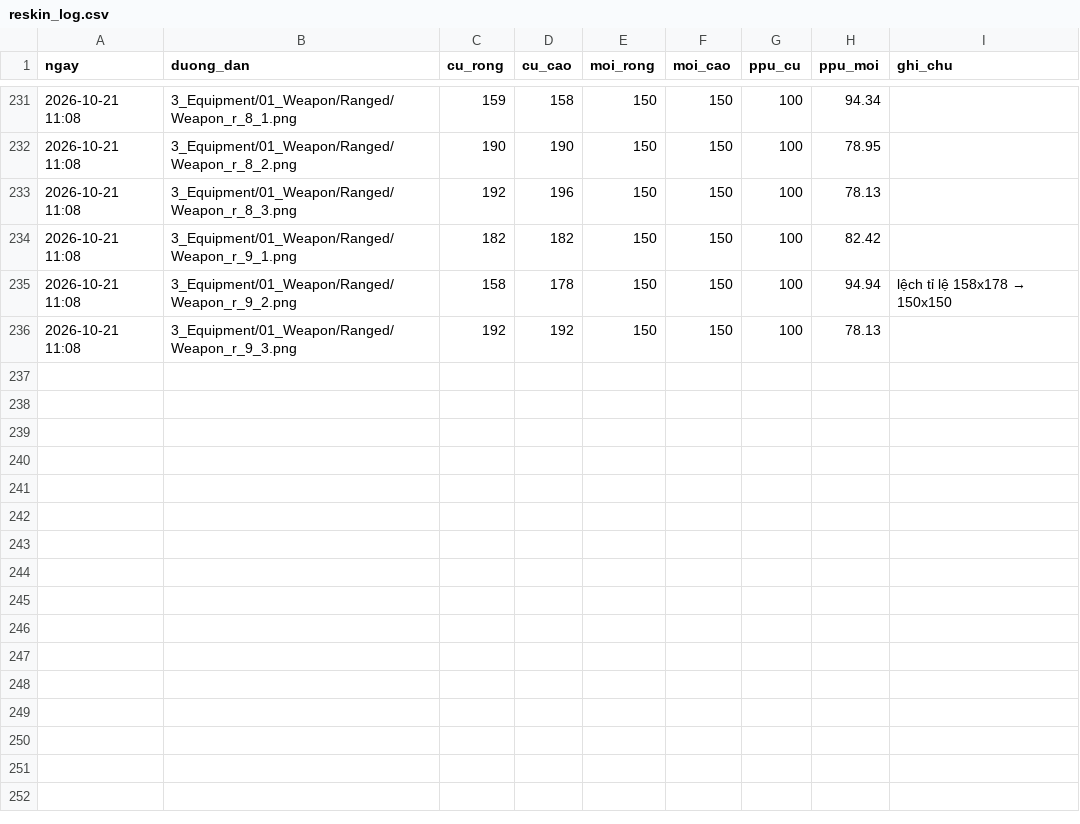
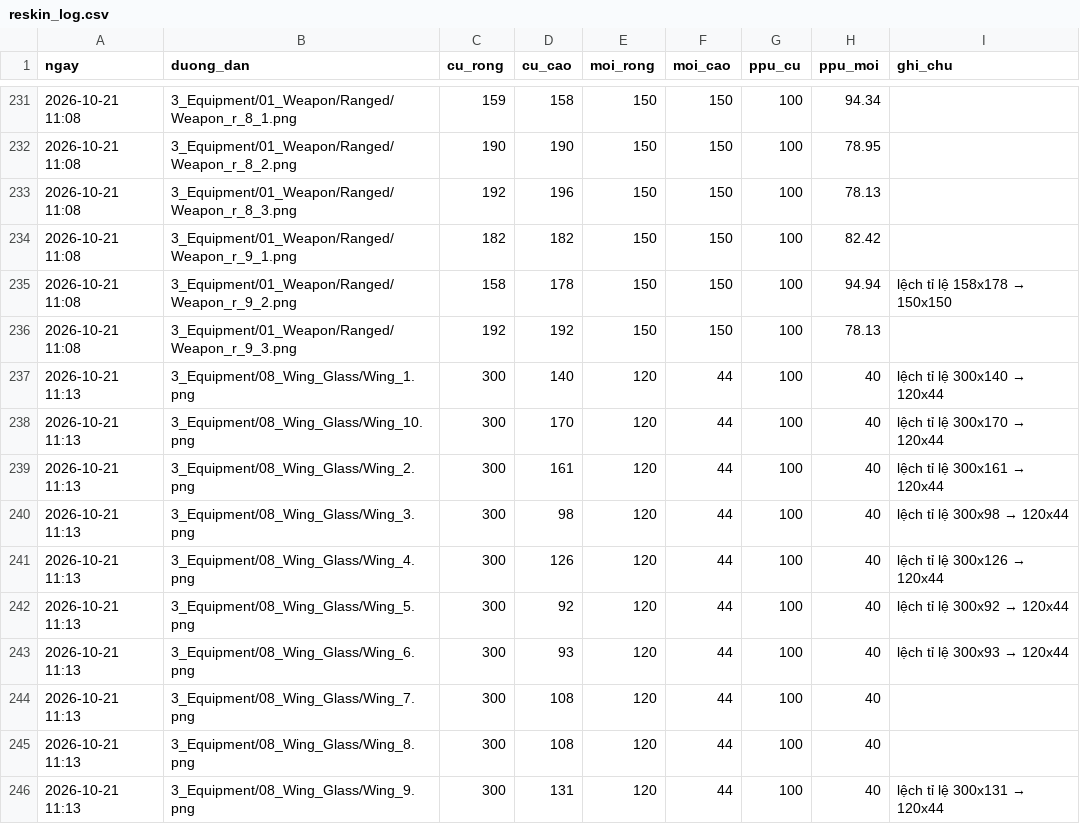
Before and after one commit to tongviettiepbk/2026DungeonRush, a CSV file: ArtIncoming/_Reference/reskin_log.csv, drawn as a sheet; only a part is shown, gaps mark what is left out; the diff names each change by its address in the sheet, - before the commit and + after, or states it on an @@ line.

```diff
--- a/ArtIncoming/_Reference/reskin_log.csv
+++ b/ArtIncoming/_Reference/reskin_log.csv
+row 237: 2026-10-21 11:13 | 3_Equipment/08_Wing_Glass/Wing_1.png | 300 | 140 | 120 | 44 | 100 | 40 | lệch tỉ lệ 300x140 → 120x44
+row 238: 2026-10-21 11:13 | 3_Equipment/08_Wing_Glass/Wing_10.png | 300 | 170 | 120 | 44 | 100 | 40 | lệch tỉ lệ 300x170 → 120x44
+row 239: 2026-10-21 11:13 | 3_Equipment/08_Wing_Glass/Wing_2.png | 300 | 161 | 120 | 44 | 100 | 40 | lệch tỉ lệ 300x161 → 120x44
+row 240: 2026-10-21 11:13 | 3_Equipment/08_Wing_Glass/Wing_3.png | 300 | 98 | 120 | 44 | 100 | 40 | lệch tỉ lệ 300x98 → 120x44
+row 241: 2026-10-21 11:13 | 3_Equipment/08_Wing_Glass/Wing_4.png | 300 | 126 | 120 | 44 | 100 | 40 | lệch tỉ lệ 300x126 → 120x44
+row 242: 2026-10-21 11:13 | 3_Equipment/08_Wing_Glass/Wing_5.png | 300 | 92 | 120 | 44 | 100 | 40 | lệch tỉ lệ 300x92 → 120x44
+row 243: 2026-10-21 11:13 | 3_Equipment/08_Wing_Glass/Wing_6.png | 300 | 93 | 120 | 44 | 100 | 40 | lệch tỉ lệ 300x93 → 120x44
+row 244: 2026-10-21 11:13 | 3_Equipment/08_Wing_Glass/Wing_7.png | 300 | 108 | 120 | 44 | 100 | 40
+row 245: 2026-10-21 11:13 | 3_Equipment/08_Wing_Glass/Wing_8.png | 300 | 108 | 120 | 44 | 100 | 40
+row 246: 2026-10-21 11:13 | 3_Equipment/08_Wing_Glass/Wing_9.png | 300 | 131 | 120 | 44 | 100 | 40 | lệch tỉ lệ 300x131 → 120x44
```
Also changed, not shown: 34 other files.
